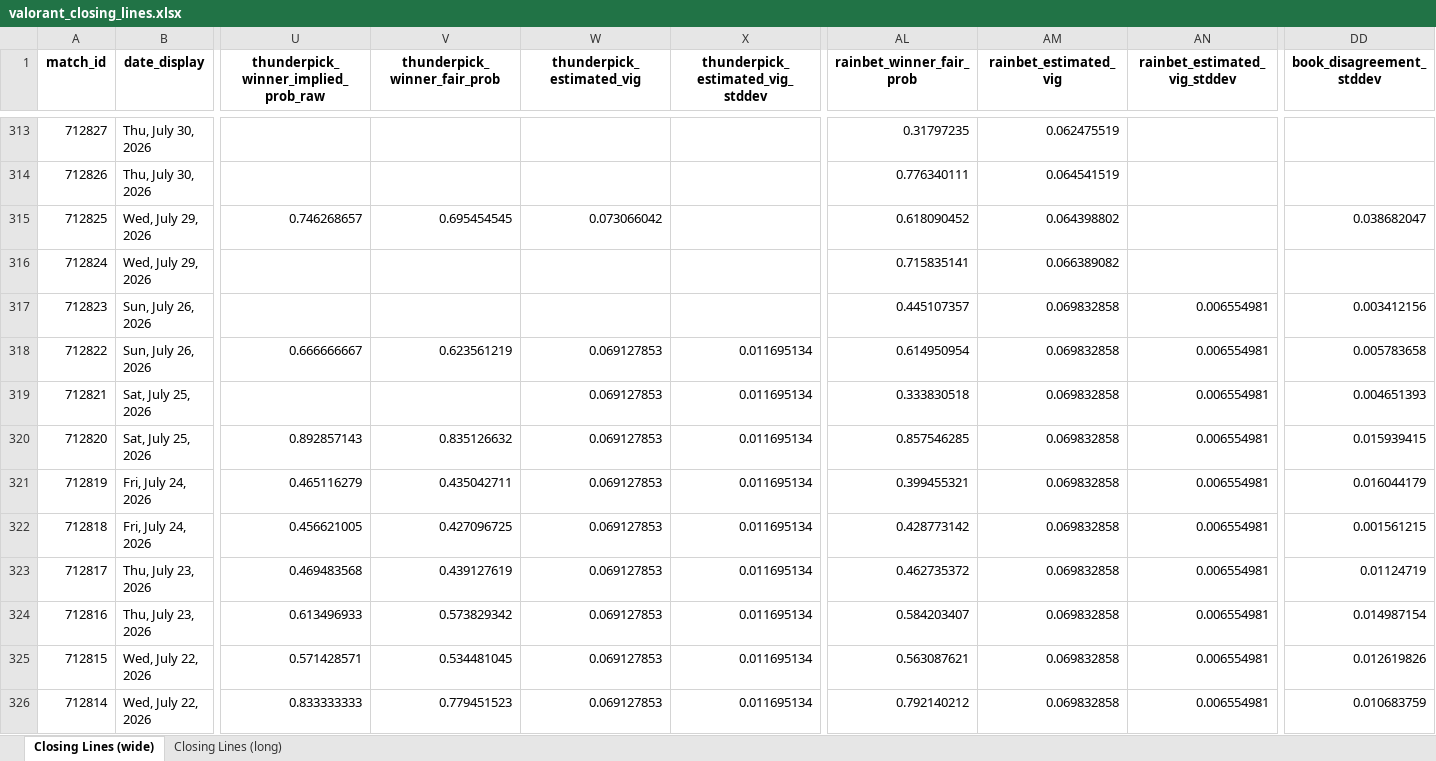
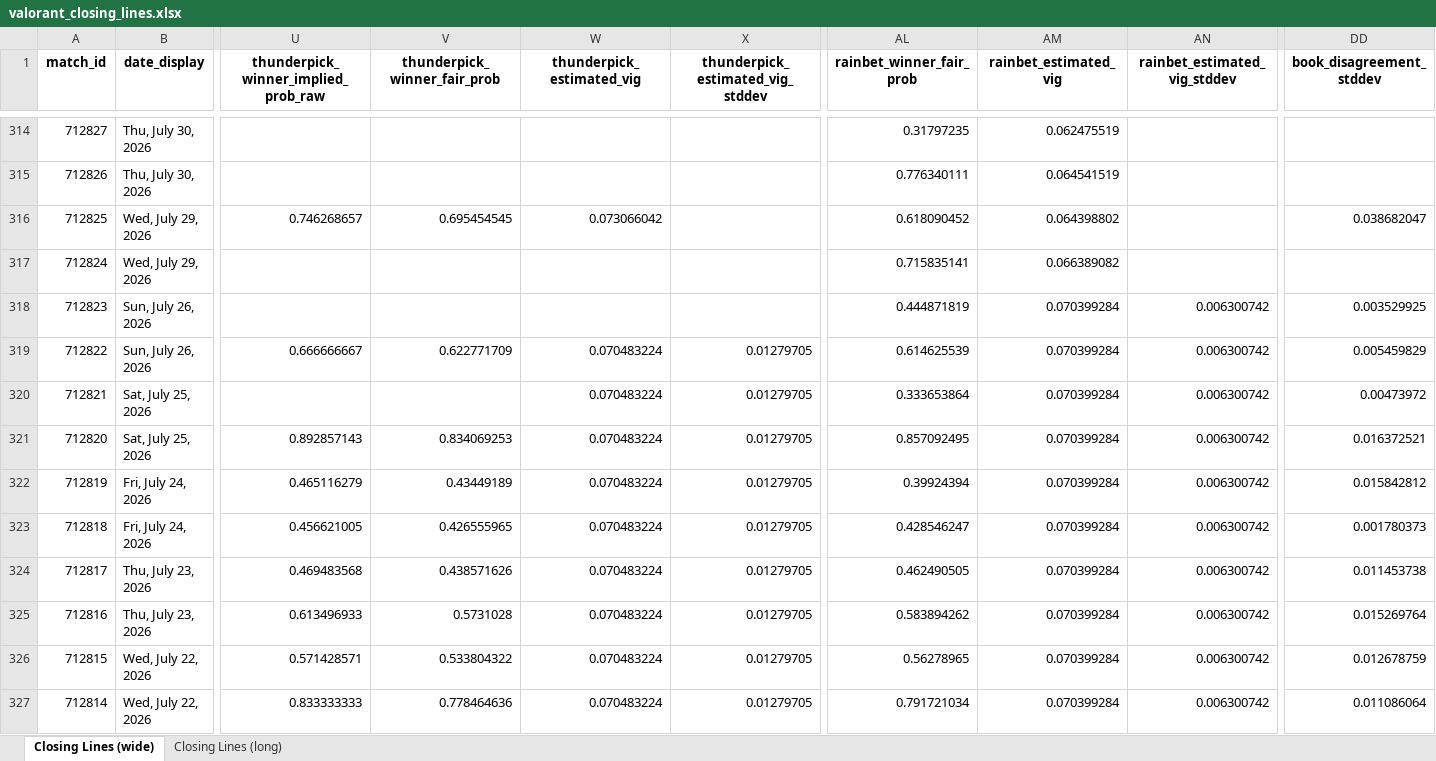
Before and after one commit to tnicholls/model, an Excel workbook: data/closing_lines/valorant_closing_lines.xlsx, sheet Closing Lines (wide), drawn as a sheet; only a part is shown, gaps mark what is left out; values as stored, in another font and other column widths than the file's, no borders; addresses are those after the commit; the diff covers the shown part only; the diff names each change by its address in the sheet, - before the commit and + after, or states it on an @@ line.

Commit message:
Update closing lines: Poll done: 13 snapshotted, 1 finalized with vig, 0 missed pre-match Wrote 573 matches to data/closing_lines/valorant_closing_lines.xlsx

```diff
--- a/data/closing_lines/valorant_closing_lines.xlsx (sheet Closing Lines (wide))
+++ b/data/closing_lines/valorant_closing_lines.xlsx (sheet Closing Lines (wide))
-AL318 (rainbet_winner_fair_prob): 0.445107357
+AL318 (rainbet_winner_fair_prob): 0.444871819
-AM318:AM327 (rainbet_estimated_vig): 0.069832858
+AM318:AM327 (rainbet_estimated_vig): 0.070399284
-AN318:AN327 (rainbet_estimated_vig_stddev): 0.006554981
+AN318:AN327 (rainbet_estimated_vig_stddev): 0.006300742
-DD318 (book_disagreement_stddev): 0.003412156
+DD318 (book_disagreement_stddev): 0.003529925
-V319 (thunderpick_winner_fair_prob): 0.623561219
+V319 (thunderpick_winner_fair_prob): 0.622771709
-W319:W327 (thunderpick_estimated_vig): 0.069127853
+W319:W327 (thunderpick_estimated_vig): 0.070483224
-X319:X327 (thunderpick_estimated_vig_stddev): 0.011695134
+X319:X327 (thunderpick_estimated_vig_stddev): 0.01279705
-AL319 (rainbet_winner_fair_prob): 0.614950954
+AL319 (rainbet_winner_fair_prob): 0.614625539
-DD319 (book_disagreement_stddev): 0.005783658
+DD319 (book_disagreement_stddev): 0.005459829
-AL320 (rainbet_winner_fair_prob): 0.333830518
+AL320 (rainbet_winner_fair_prob): 0.333653864
-DD320 (book_disagreement_stddev): 0.004651393
+DD320 (book_disagreement_stddev): 0.00473972
-V321 (thunderpick_winner_fair_prob): 0.835126632
+V321 (thunderpick_winner_fair_prob): 0.834069253
-AL321 (rainbet_winner_fair_prob): 0.857546285
+AL321 (rainbet_winner_fair_prob): 0.857092495
-DD321 (book_disagreement_stddev): 0.015939415
+DD321 (book_disagreement_stddev): 0.016372521
-V322 (thunderpick_winner_fair_prob): 0.435042711
+V322 (thunderpick_winner_fair_prob): 0.43449189
-AL322 (rainbet_winner_fair_prob): 0.399455321
+AL322 (rainbet_winner_fair_prob): 0.39924394
-DD322 (book_disagreement_stddev): 0.016044179
+DD322 (book_disagreement_stddev): 0.015842812
-V323 (thunderpick_winner_fair_prob): 0.427096725
+V323 (thunderpick_winner_fair_prob): 0.426555965
-AL323 (rainbet_winner_fair_prob): 0.428773142
+AL323 (rainbet_winner_fair_prob): 0.428546247
-DD323 (book_disagreement_stddev): 0.001561215
+DD323 (book_disagreement_stddev): 0.001780373
-V324 (thunderpick_winner_fair_prob): 0.439127619
+V324 (thunderpick_winner_fair_prob): 0.438571626
-AL324 (rainbet_winner_fair_prob): 0.462735372
+AL324 (rainbet_winner_fair_prob): 0.462490505
-DD324 (book_disagreement_stddev): 0.01124719
+DD324 (book_disagreement_stddev): 0.011453738
-V325 (thunderpick_winner_fair_prob): 0.573829342
+V325 (thunderpick_winner_fair_prob): 0.5731028
-AL325 (rainbet_winner_fair_prob): 0.584203407
+AL325 (rainbet_winner_fair_prob): 0.583894262
-DD325 (book_disagreement_stddev): 0.014987154
+DD325 (book_disagreement_stddev): 0.015269764
-V326 (thunderpick_winner_fair_prob): 0.534481045
+V326 (thunderpick_winner_fair_prob): 0.533804322
-AL326 (rainbet_winner_fair_prob): 0.563087621
+AL326 (rainbet_winner_fair_prob): 0.56278965
-DD326 (book_disagreement_stddev): 0.012619826
+DD326 (book_disagreement_stddev): 0.012678759
-V327 (thunderpick_winner_fair_prob): 0.779451523
+V327 (thunderpick_winner_fair_prob): 0.778464636
-AL327 (rainbet_winner_fair_prob): 0.792140212
+AL327 (rainbet_winner_fair_prob): 0.791721034
-DD327 (book_disagreement_stddev): 0.010683759
+DD327 (book_disagreement_stddev): 0.011086064
```
Also changed, not shown: 1 added row and 1463 edited cells elsewhere in this sheet, sheet Closing Lines (long), 17 other files.
